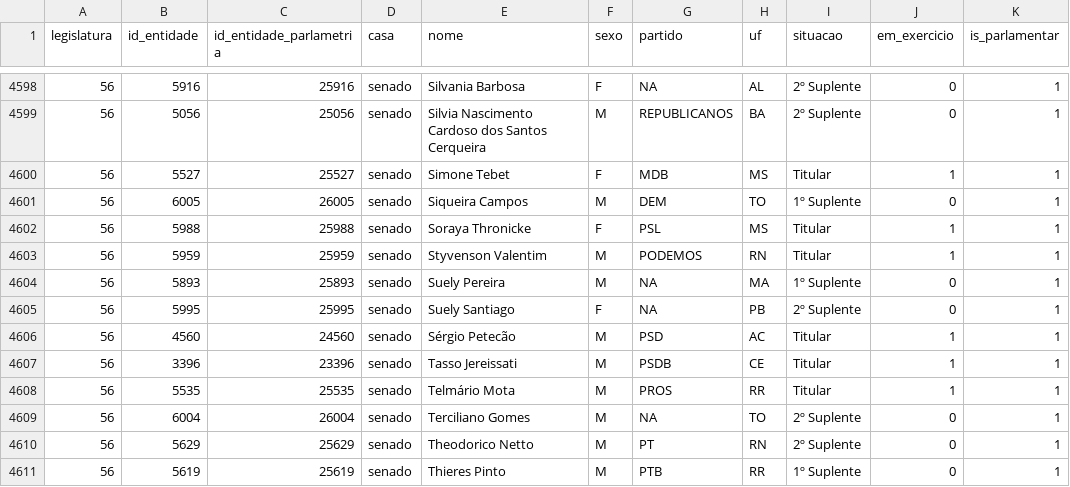
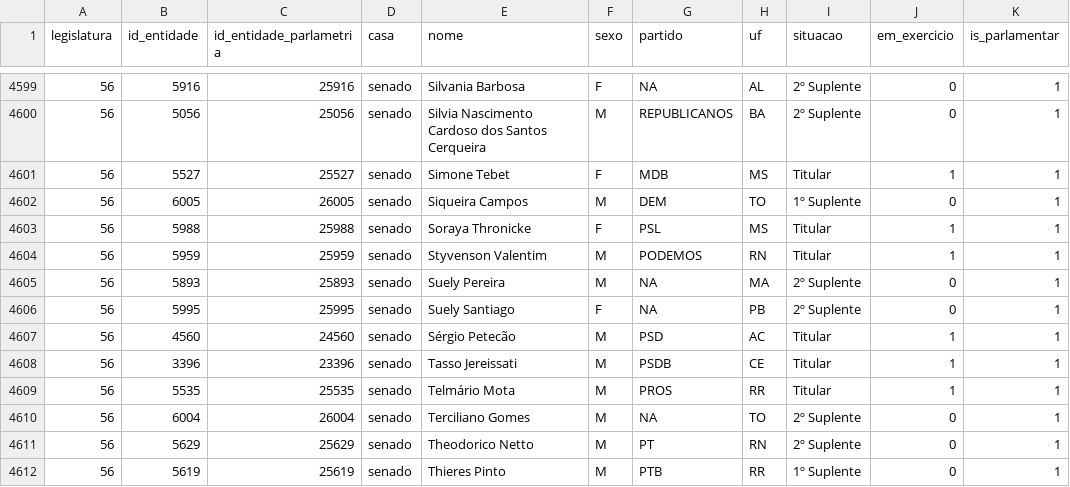
Before and after one commit to parlametria/perfil-parlamentarR, a CSV file: data-raw/parlamentares.csv, drawn as a sheet; only a part is shown, gaps mark what is left out; the diff covers the shown part only.

Commit message:
Atualiza dados de parlamentares usados no pacote

```diff
--- a/data-raw/parlamentares.csv
+++ b/data-raw/parlamentares.csv
@@ -4603,3 +4604,3 @@ legislatura,id_entidade,id_entidade_parlametria,casa,nome,sexo,partido,uf,situac
 56,5959,25959,senado,Styvenson Valentim,M,PODEMOS,RN,Titular,1,1
-56,5893,25893,senado,Suely Pereira,M,NA,MA,1º Suplente,0,1
+56,5893,25893,senado,Suely Pereira,M,NA,MA,2º Suplente,0,1
 56,5995,25995,senado,Suely Santiago,F,NA,PB,2º Suplente,0,1
```
Also changed, not shown: 1 added row and 6 edited cells elsewhere in this file, 1 other file.
